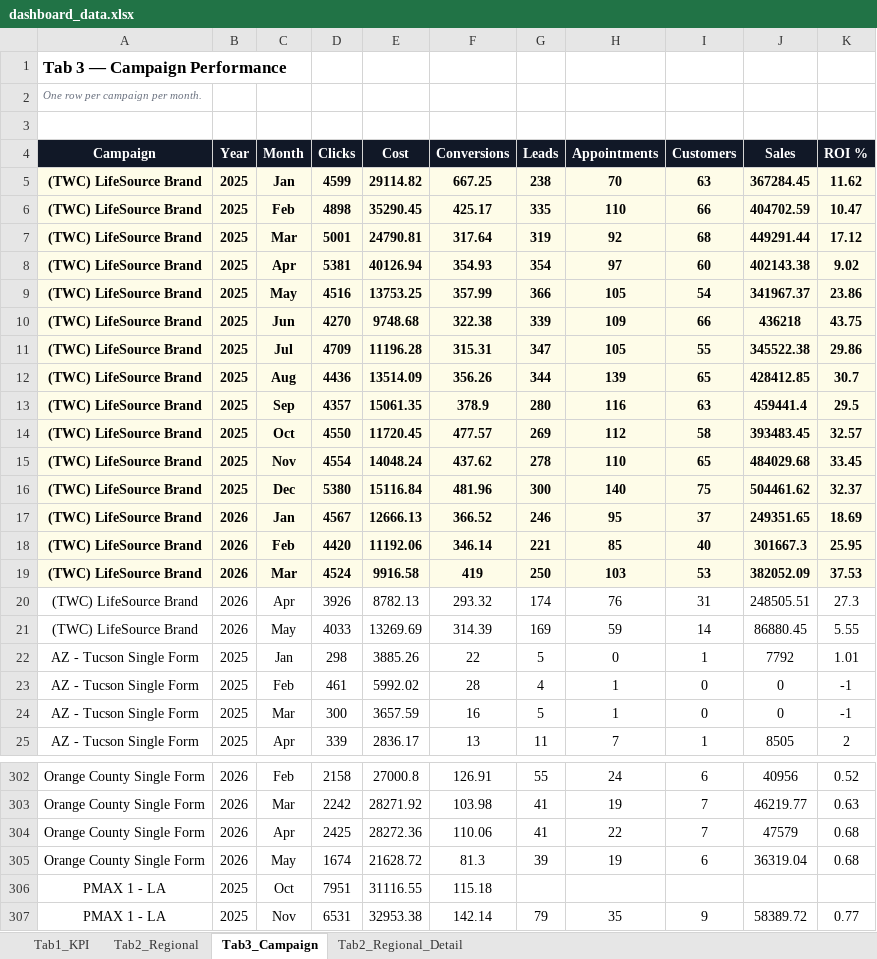
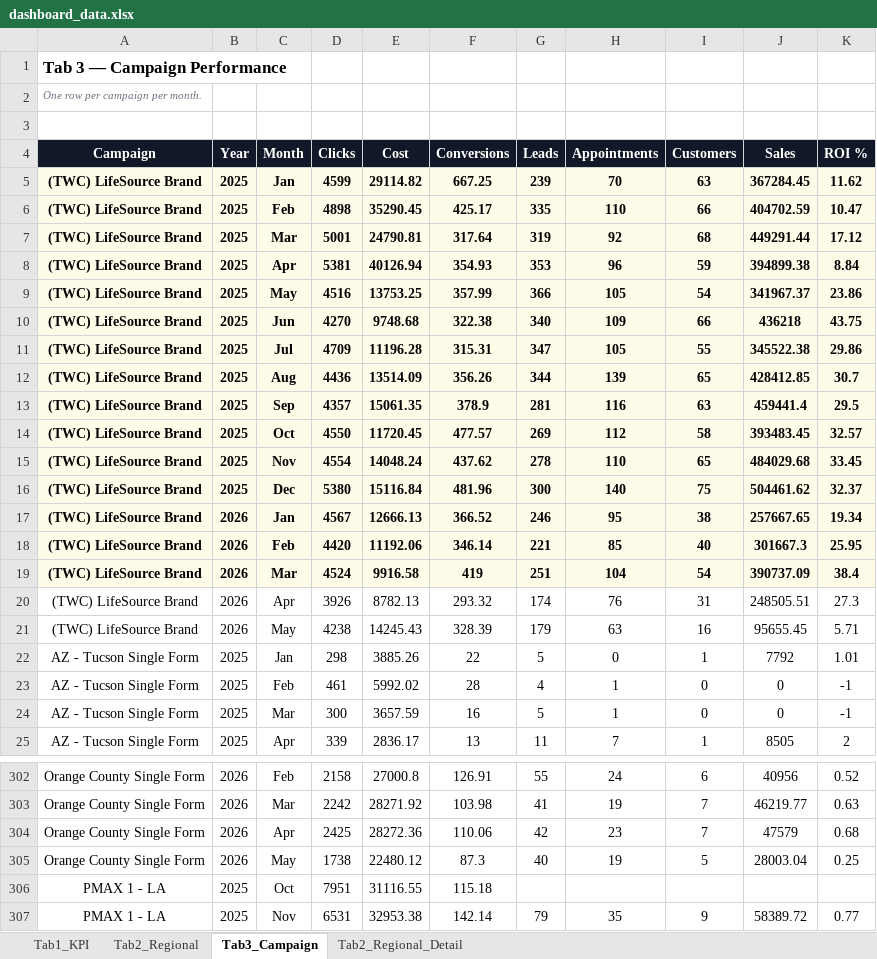
Before and after one commit to panpanlsw-ops/Google-Dashboard, an Excel workbook: dashboard_data.xlsx, sheet Tab3_Campaign, drawn as a sheet; only a part is shown, gaps mark what is left out; values as stored, in another font and other column widths than the file's, no borders; removed rows and columns are numbered as before the commit, all else as after; the diff covers the shown part only; the diff names each change by its address in the sheet, - before the commit and + after, or states it on an @@ line.

```diff
--- a/dashboard_data.xlsx (sheet Tab3_Campaign)
+++ b/dashboard_data.xlsx (sheet Tab3_Campaign)
-G5 (Leads): 238
+G5 (Leads): 239
-G8 (Leads): 354
+G8 (Leads): 353
-H8 (Appointments): 97
+H8 (Appointments): 96
-I8 (Customers): 60
+I8 (Customers): 59
-J8 (Sales): 402143.38
+J8 (Sales): 394899.38
-K8 (ROI %): 9.02
+K8 (ROI %): 8.84
-G10 (Leads): 339
+G10 (Leads): 340
-G13 (Leads): 280
+G13 (Leads): 281
-I17 (Customers): 37
+I17 (Customers): 38
-J17 (Sales): 249351.65
+J17 (Sales): 257667.65
-K17 (ROI %): 18.69
+K17 (ROI %): 19.34
-G19 (Leads): 250
+G19 (Leads): 251
-H19 (Appointments): 103
+H19 (Appointments): 104
-I19 (Customers): 53
+I19 (Customers): 54
-J19 (Sales): 382052.09
+J19 (Sales): 390737.09
-K19 (ROI %): 37.53
+K19 (ROI %): 38.4
-row 21: (TWC) LifeSource Brand | 2026 | May | 4033 | 13269.69 | 314.39 | 169 | 59 | 14 | 86880.45 | 5.55
+row 21: (TWC) LifeSource Brand | 2026 | May | 4238 | 14245.43 | 328.39 | 179 | 63 | 16 | 95655.45 | 5.71
-G304 (Leads): 41
+G304 (Leads): 42
-H304 (Appointments): 22
+H304 (Appointments): 23
-D305 (Clicks): 1674
+D305 (Clicks): 1738
-E305 (Cost): 21628.72
+E305 (Cost): 22480.12
-F305 (Conversions): 81.3
+F305 (Conversions): 87.3
-G305 (Leads): 39
+G305 (Leads): 40
-I305 (Customers): 6
+I305 (Customers): 5
-J305 (Sales): 36319.04
+J305 (Sales): 28003.04
-K305 (ROI %): 0.68
+K305 (ROI %): 0.25
```
Also changed, not shown: 2 added rows, 2 removed rows and 110 edited cells elsewhere in this sheet, sheet Tab1_KPI, sheet Tab2_Regional, sheet Tab2_Regional_Detail.
